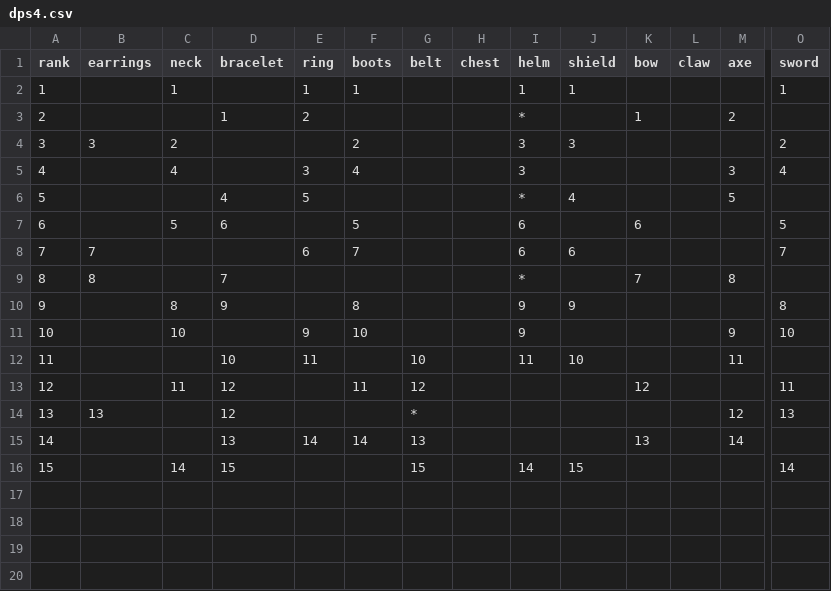
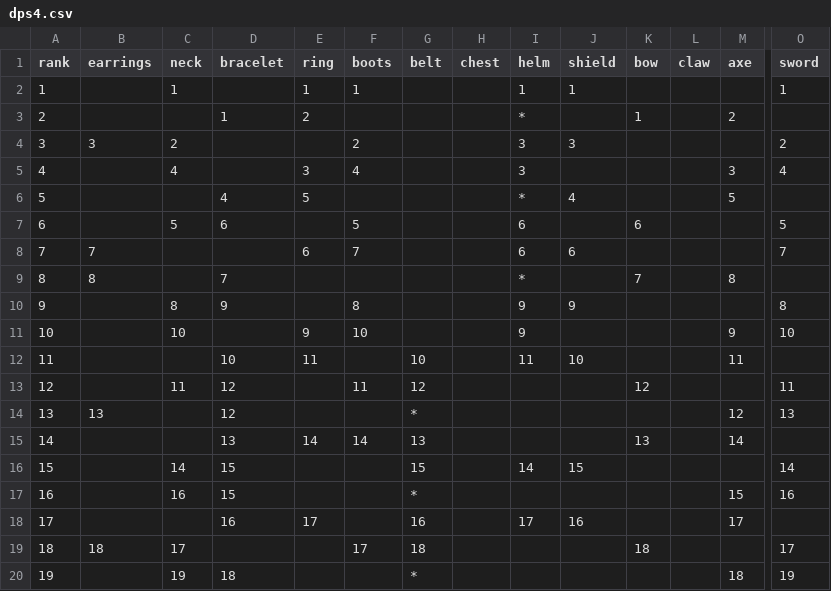
Before and after one commit to Trinovantes/mog, a CSV file: src/web/client/store/csv/dps4.csv, drawn as a sheet; only a part is shown, gaps mark what is left out; rows hold the shown columns only; the diff names each change by its address in the sheet, - before the commit and + after, or states it on an @@ line.

```diff
--- a/src/web/client/store/csv/dps4.csv
+++ b/src/web/client/store/csv/dps4.csv
+row 17: 16 |  | 16 | 15 |  |  | * |  |  |  |  |  | 15 | 16
+row 18: 17 |  |  | 16 | 17 |  | 16 |  | 17 | 16 |  |  | 17
+row 19: 18 | 18 | 17 |  |  | 17 | 18 |  |  |  | 18 |  |  | 17
+row 20: 19 |  | 19 | 18 |  |  | * |  |  |  |  |  | 18 | 19
```
Also changed, not shown: src/web/client/store/csv/dps1.csv, src/web/client/store/csv/dps2.csv, 8 other files.
